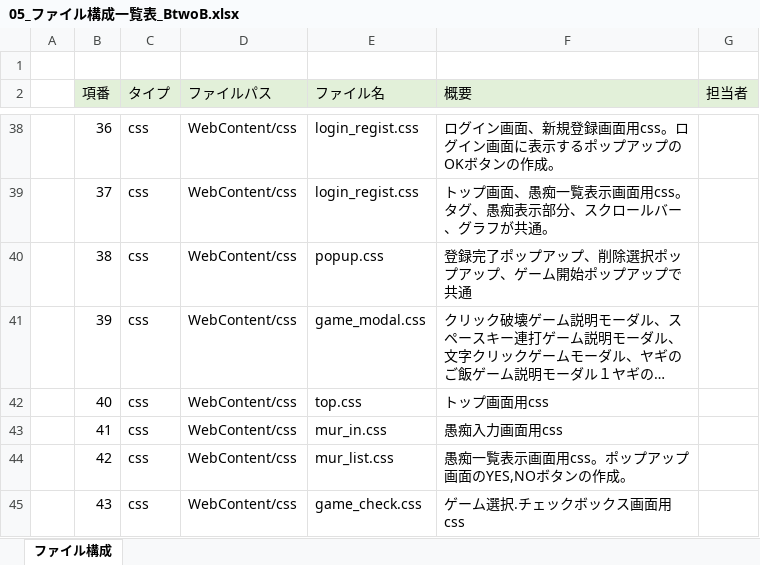
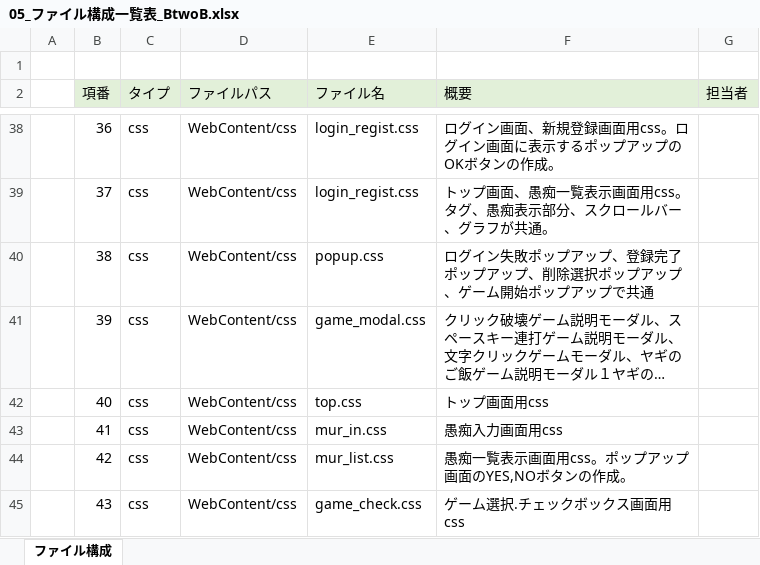
Before and after one commit to dojo2023/B-2, an Excel workbook: doc/05_ファイル構成一覧表_BtwoB.xlsx, sheet ファイル構成, drawn as a sheet; only a part is shown, gaps mark what is left out; long unchanged cells end in …; values as stored, in another font and other column widths than the file's, no borders; the diff names each change by its address in the sheet, - before the commit and + after, or states it on an @@ line.

Commit message:
ファイル構成_0615_2

```diff
--- a/doc/05_ファイル構成一覧表_BtwoB.xlsx (sheet ファイル構成)
+++ b/doc/05_ファイル構成一覧表_BtwoB.xlsx (sheet ファイル構成)
-F40 (概要): 登録完了ポップアップ、削除選択ポップアップ、ゲーム開始ポップアップで共通
+F40 (概要): ログイン失敗ポップアップ、登録完了ポップアップ、削除選択ポップアップ、ゲーム開始ポップアップで共通
```
